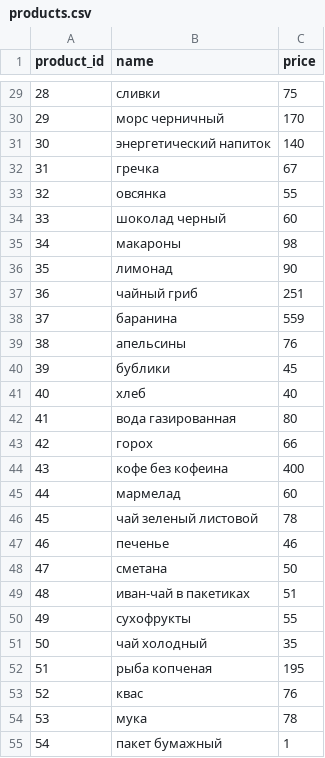
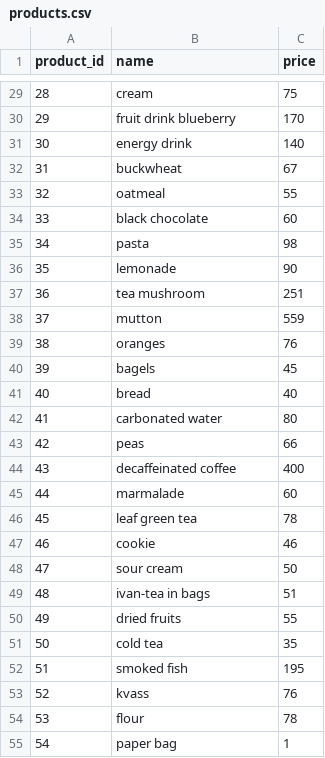
Before and after one commit to Aranaur/py4ds, a CSV file: 00_data/sql/products.csv, drawn as a sheet; only a part is shown, gaps mark what is left out; the diff covers the shown part only.

```diff
--- a/00_data/sql/products.csv
+++ b/00_data/sql/products.csv
@@ -29,27 +29,27 @@ product_id,name,price
-28,сливки,75
-29,морс черничный,170
-30,энергетический напиток,140
-31,гречка,67
-32,овсянка,55
-33,шоколад черный,60
-34,макароны,98
-35,лимонад,90
-36,чайный гриб,251
-37,баранина,559
-38,апельсины,76
-39,бублики,45
-40,хлеб,40
-41,вода газированная,80
-42,горох,66
-43,кофе без кофеина,400
-44,мармелад,60
-45,чай зеленый листовой,78
-46,печенье,46
-47,сметана,50
-48,иван-чай в пакетиках,51
-49,сухофрукты,55
-50,чай холодный,35
-51,рыба копченая,195
-52,квас,76
-53,мука,78
-54,пакет бумажный,1
+28,cream,75
+29,fruit drink blueberry,170
+30,energy drink,140
+31,buckwheat,67
+32,oatmeal,55
+33,black chocolate,60
+34,pasta,98
+35,lemonade,90
+36,tea mushroom,251
+37,mutton,559
+38,oranges,76
+39,bagels,45
+40,bread,40
+41,carbonated water,80
+42,peas,66
+43,decaffeinated coffee,400
+44,marmalade,60
+45,leaf green tea,78
+46,cookie,46
+47,sour cream,50
+48,ivan-tea in bags,51
+49,dried fruits,55
+50,cold tea,35
+51,smoked fish,195
+52,kvass,76
+53,flour,78
+54,paper bag,1
```
Also changed, not shown: 60 edited cells elsewhere in this file, 23 other files.
